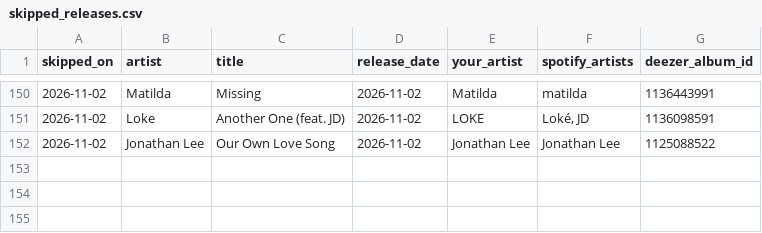
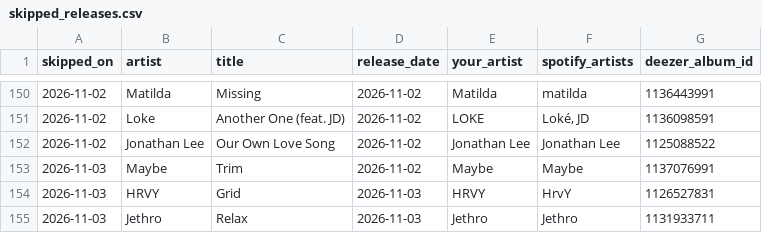
Before and after one commit to lzapffe/new-realeases-playlist, a CSV file: state/skipped_releases.csv, drawn as a sheet; only a part is shown, gaps mark what is left out; the diff names each change by its address in the sheet, - before the commit and + after, or states it on an @@ line.

```diff
--- a/state/skipped_releases.csv
+++ b/state/skipped_releases.csv
+row 153: 2026-11-03 | Maybe | Trim | 2026-11-02 | Maybe | Maybe | 1137076991
+row 154: 2026-11-03 | HRVY | Grid | 2026-11-03 | HRVY | HrvY | 1126527831
+row 155: 2026-11-03 | Jethro | Relax | 2026-11-03 | Jethro | Jethro | 1131933711
```
Also changed, not shown: state/artists.csv, state/pending_releases.csv, 5 other files.
